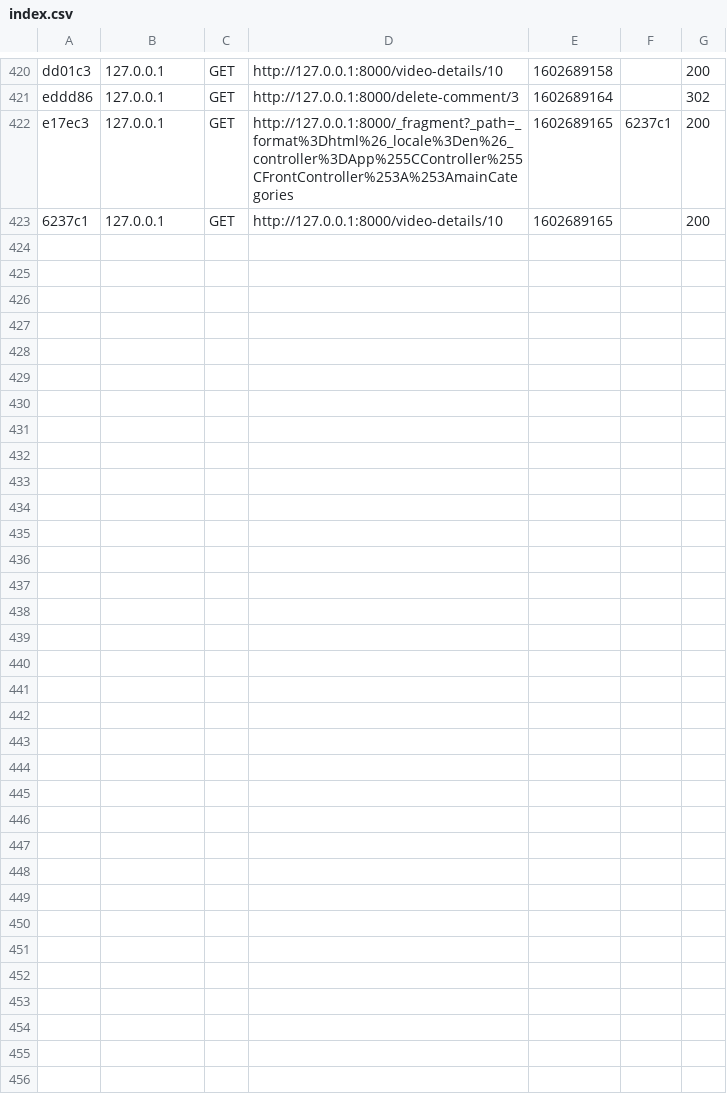
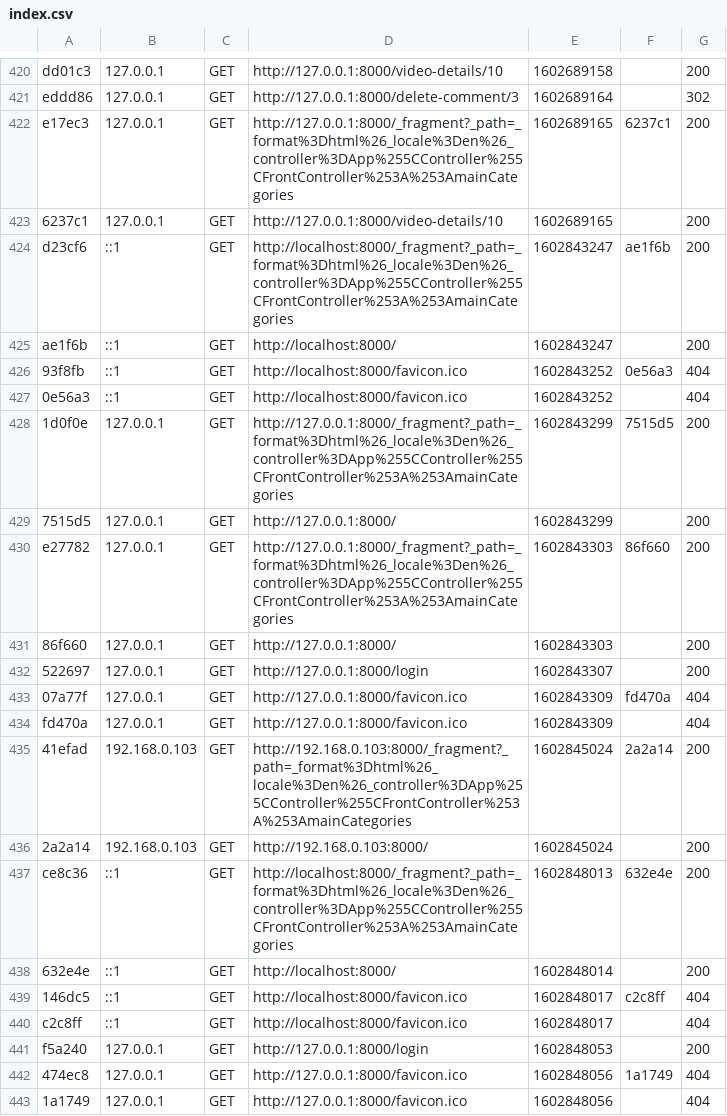
Before and after one commit to adrianstawarz98/Video-Sharing-Platform, a CSV file: var/cache/dev/profiler/index.csv, drawn as a sheet; only a part is shown, gaps mark what is left out.

```diff
--- a/var/cache/dev/profiler/index.csv
+++ b/var/cache/dev/profiler/index.csv
@@ -423 +423,21 @@ e17ec3,127.0.0.1,GET,http://127.0.0.1:8000/_fragment?_path=_format%3Dhtml%26_loc
 6237c1,127.0.0.1,GET,http://127.0.0.1:8000/video-details/10,1602689165,,200
+d23cf6,::1,GET,http://localhost:8000/_fragment?_path=_format%3Dhtml%26_locale%3Den%26_controller%3DApp%255CController%255CFrontController%253A%253AmainCategories,1602843247,ae1f6b,200
+ae1f6b,::1,GET,http://localhost:8000/,1602843247,,200
+93f8fb,::1,GET,http://localhost:8000/favicon.ico,1602843252,0e56a3,404
+0e56a3,::1,GET,http://localhost:8000/favicon.ico,1602843252,,404
+1d0f0e,127.0.0.1,GET,http://127.0.0.1:8000/_fragment?_path=_format%3Dhtml%26_locale%3Den%26_controller%3DApp%255CController%255CFrontController%253A%253AmainCategories,1602843299,7515d5,200
+7515d5,127.0.0.1,GET,http://127.0.0.1:8000/,1602843299,,200
+e27782,127.0.0.1,GET,http://127.0.0.1:8000/_fragment?_path=_format%3Dhtml%26_locale%3Den%26_controller%3DApp%255CController%255CFrontController%253A%253AmainCategories,1602843303,86f660,200
+86f660,127.0.0.1,GET,http://127.0.0.1:8000/,1602843303,,200
+522697,127.0.0.1,GET,http://127.0.0.1:8000/login,1602843307,,200
+07a77f,127.0.0.1,GET,http://127.0.0.1:8000/favicon.ico,1602843309,fd470a,404
+fd470a,127.0.0.1,GET,http://127.0.0.1:8000/favicon.ico,1602843309,,404
+41efad,192.168.0.103,GET,http://192.168.0.103:8000/_fragment?_path=_format%3Dhtml%26_locale%3Den%26_controller%3DApp%255CController%255CFrontController%253A%253AmainCategories,1602845024,2a2a14,200
+2a2a14,192.168.0.103,GET,http://192.168.0.103:8000/,1602845024,,200
+ce8c36,::1,GET,http://localhost:8000/_fragment?_path=_format%3Dhtml%26_locale%3Den%26_controller%3DApp%255CController%255CFrontController%253A%253AmainCategories,1602848013,632e4e,200
+632e4e,::1,GET,http://localhost:8000/,1602848014,,200
+146dc5,::1,GET,http://localhost:8000/favicon.ico,1602848017,c2c8ff,404
+c2c8ff,::1,GET,http://localhost:8000/favicon.ico,1602848017,,404
+f5a240,127.0.0.1,GET,http://127.0.0.1:8000/login,1602848053,,200
+474ec8,127.0.0.1,GET,http://127.0.0.1:8000/favicon.ico,1602848056,1a1749,404
+1a1749,127.0.0.1,GET,http://127.0.0.1:8000/favicon.ico,1602848056,,404
```
Also changed, not shown: 8 other files.
